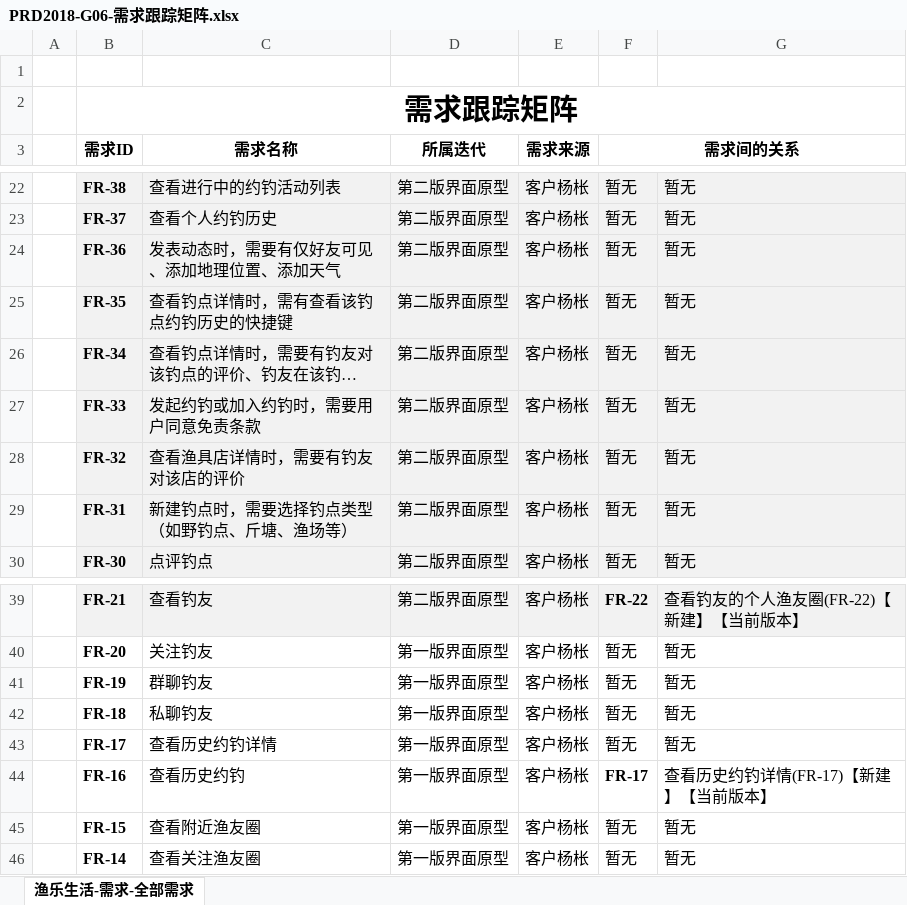
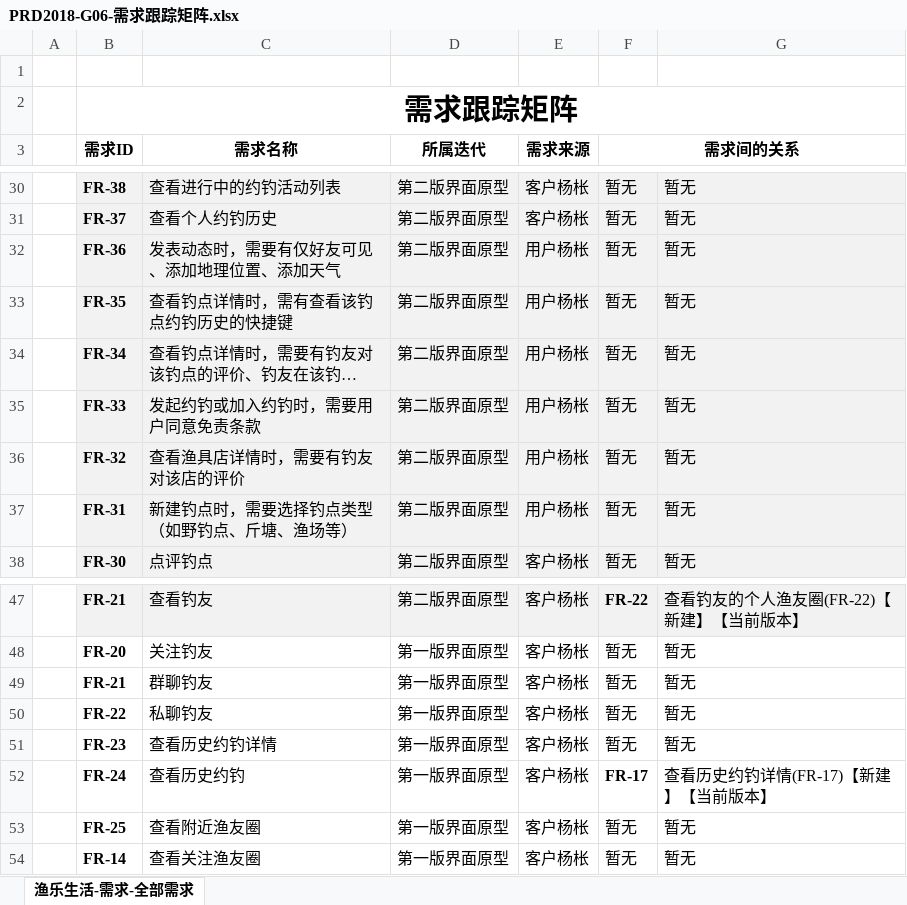
Before and after one commit to Maojiao/PRD, an Excel workbook: 渔乐生活/受控文档/软件需求规格说明书/PRD2018-G06-需求跟踪矩阵.xlsx, sheet 渔乐生活-需求-全部需求, drawn as a sheet; only a part is shown, gaps mark what is left out; long unchanged cells end in …; values as stored, in another font and other column widths than the file's, no borders; addresses are those after the commit; the diff covers the shown part only; the diff names each change by its address in the sheet, - before the commit and + after, or states it on an @@ line.

```diff
--- a/渔乐生活/受控文档/软件需求规格说明书/PRD2018-G06-需求跟踪矩阵.xlsx (sheet 渔乐生活-需求-全部需求)
+++ b/渔乐生活/受控文档/软件需求规格说明书/PRD2018-G06-需求跟踪矩阵.xlsx (sheet 渔乐生活-需求-全部需求)
-E32:E37 (需求来源): 客户杨枨
+E32:E37 (需求来源): 用户杨枨
-B49 (需求ID): FR-19
+B49 (需求ID): FR-21
-B50 (需求ID): FR-18
+B50 (需求ID): FR-22
-B51 (需求ID): FR-17
+B51 (需求ID): FR-23
-B52 (需求ID): FR-16
+B52 (需求ID): FR-24
-B53 (需求ID): FR-15
+B53 (需求ID): FR-25
```
Also changed, not shown: 8 added rows and 14 edited cells elsewhere in this sheet.
